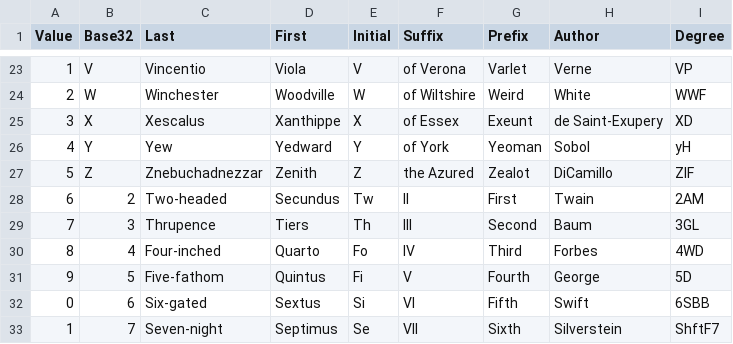
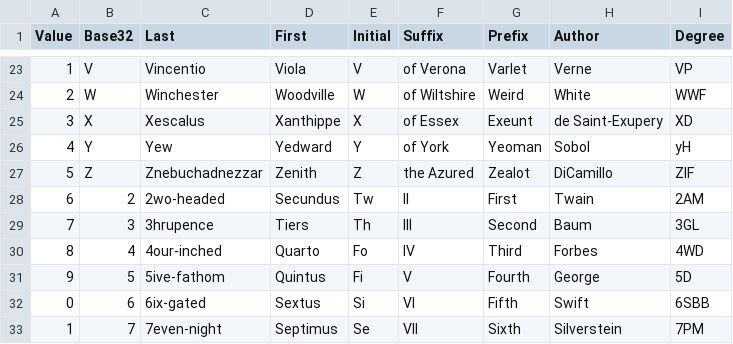
Before and after one commit to derekmerck/GID-Mint, a CSV file: shakespeare_names.csv, drawn as a sheet; only a part is shown, gaps mark what is left out.

```diff
--- a/shakespeare_names.csv
+++ b/shakespeare_names.csv
@@ -27,7 +27,7 @@ Value,Base32,Last,First,Initial,Suffix,Prefix,Author,Degree
 5,Z,Znebuchadnezzar,Zenith,Z,the Azured,Zealot,DiCamillo,ZIF
-6,2, Two-headed,Secundus,Tw,II,First,Twain,2AM
-7,3, Thrupence,Tiers,Th,III,Second,Baum,3GL
-8,4, Four-inched,Quarto,Fo,IV,Third,Forbes,4WD
-9,5, Five-fathom,Quintus,Fi,V,Fourth,George,5D
-0,6, Six-gated,Sextus,Si,VI,Fifth,Swift,6SBB
-1,7, Seven-night,Septimus,Se,VII,Sixth,Silverstein,ShftF7
+6,2,2wo-headed,Secundus,Tw,II,First,Twain,2AM
+7,3,3hrupence,Tiers,Th,III,Second,Baum,3GL
+8,4,4our-inched,Quarto,Fo,IV,Third,Forbes,4WD
+9,5,5ive-fathom,Quintus,Fi,V,Fourth,George,5D
+0,6,6ix-gated,Sextus,Si,VI,Fifth,Swift,6SBB
+1,7,7even-night,Septimus,Se,VII,Sixth,Silverstein,7PM
```
Also changed, not shown: 3 other files.
